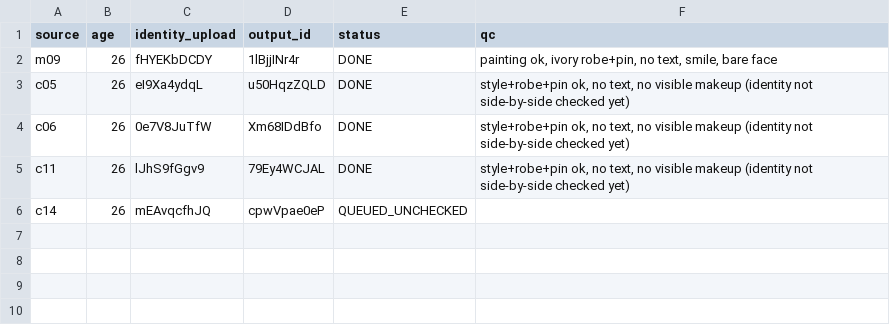
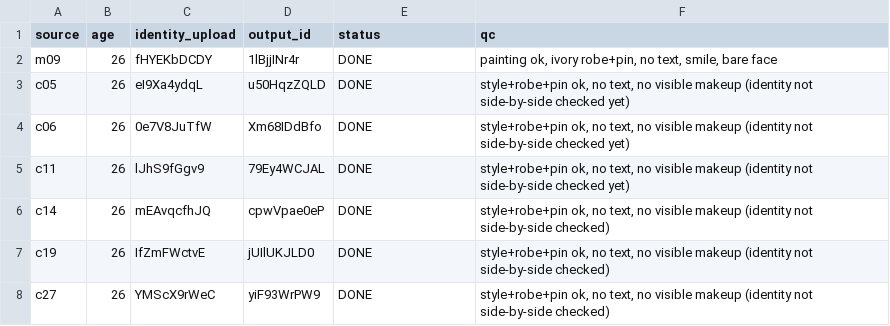
Before and after one commit to thientran2711/cung-tuong-mong, a TSV file: dev/handover/reports/face-master03-sharp.log.tsv, drawn as a sheet.

```diff
--- a/dev/handover/reports/face-master03-sharp.log.tsv
+++ b/dev/handover/reports/face-master03-sharp.log.tsv
@@ -5,2 +5,4 @@ c06	26	0e7V8JuTfW	Xm68IDdBfo	DONE	style+robe+pin ok, no text, no visible makeup
 c11	26	lJhS9fGgv9	79Ey4WCJAL	DONE	style+robe+pin ok, no text, no visible makeup (identity not side-by-side checked yet)
-c14	26	mEAvqcfhJQ	cpwVpae0eP	QUEUED_UNCHECKED	
+c14	26	mEAvqcfhJQ	cpwVpae0eP	DONE	style+robe+pin ok, no text, no visible makeup (identity not side-by-side checked)
+c19	26	IfZmFWctvE	jUIlUKJLD0	DONE	style+robe+pin ok, no text, no visible makeup (identity not side-by-side checked)
+c27	26	YMScX9rWeC	yiF93WrPW9	DONE	style+robe+pin ok, no text, no visible makeup (identity not side-by-side checked)
```
Also changed, not shown: 1 other file.
